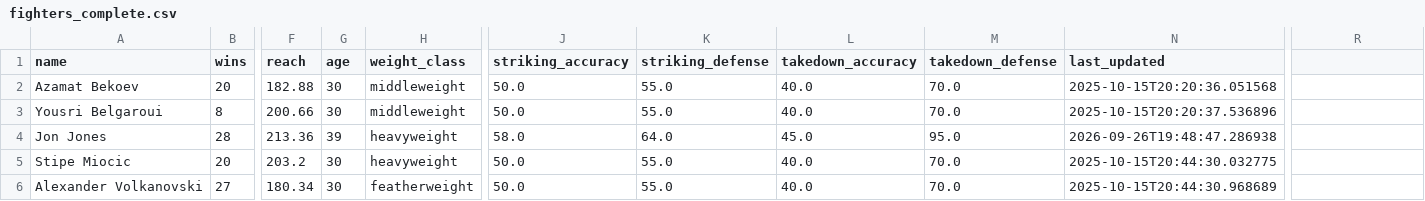
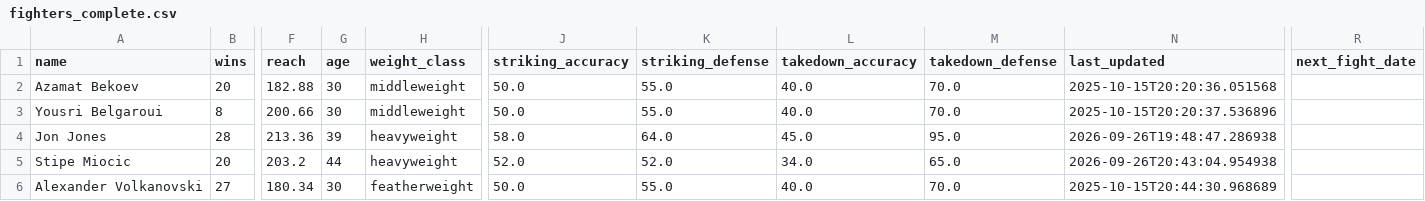
Before and after one commit to AljureS/mma-stuff, a CSV file: data/fighters_complete.csv, drawn as a sheet; only a part is shown, gaps mark what is left out; the diff covers the shown part only; the diff names each change by its address in the sheet, - before the commit and + after, or states it on an @@ line.

Commit message:
Keep fighter data fresh: post-fight re-scrape, forced refresh, versioned prediction cache
The night of UFC Fight Night Rosas Jr. vs. Barcelos the UI kept showing Raul
Rosas Jr. at 12-1-0. UFCStats itself still listed 12-1-0 at the time (the bout
was the profile's "next" row), but once it updated the app would have hidden the
new record for up to 7 days: fixed CSV TTL, a Redis key that ignored the data
version, /search never scraping, and no way to force a refresh. The profile
fight-history parser also read the wrong columns ('event': '00').

- data_collection: parse the fight table with its real columns (W/L, Fighter,
  Kd, Str, Td, Sub, Event, Method, Round, Time) and store next_fight_date from
  the "next" row (None when there is no scheduled bout).
- main: freshness rules in _is_data_fresh — 30 min floor
  (FIGHTER_MIN_RECHECK_MINUTES), stale once next_fight_date is in the past,
  24 h ceiling (FIGHTER_MAX_AGE_HOURS, was 7 days); negative ages and tz-aware
  timestamps handled. get_fighter_data(name, force_refresh); GET
  /fighter/{name}?refresh=true and force_refresh on POST /predict; /fighter
  returns last_updated, next_fight_date and data_age_seconds. The prediction
  cache is read after fetching both fighters with a key versioned by their
  last_updated plus title_fight/include_llm_analysis, so a refresh invalidates
  the cached prediction by itself. The CSV gains the next_fight_date column.
- frontend: resolving a fighter now calls GET /fighter so the record goes
  through the freshness rules; per-corner "Datos de UFCStats: hace X · pelea
  hoy" badge and an "Actualizar" button that forces a re-scrape.
- tests: 67 (fight-history rows, freshness rules, forced refresh, cache key
  options, CSV schema); docs synced (CLAUDE.md/AGENTS.md, mma-ui-theme DOM
  contract, tasks/todo.md plan + review, tasks/lessons.md).

Verified live: forced refresh re-scraped in ~4 s, and once UFCStats posted the
result the UI showed 13-1-0 after pressing "Actualizar".

Consensus gate (Muad'Dib <-> HalJordan): backend executed by HalJordan from
.collab/briefs/fighter-freshness-backend.md (record 20260927T022305Z); reviews
R1 20260927T023405Z (BLOCKERS, all fixed), R2 20260927T024328Z (one HIGH left,
fixed), R3 20260927T024809Z (NO BLOCKERS) plus a focused confirmation of the one-line refresh hardening, 20260927T025102Z (NO BLOCKERS). Tests: 67 passed, run by Muad'Dib against the final tree.

```diff
--- a/data/fighters_complete.csv
+++ b/data/fighters_complete.csv
-R1: (empty)
+R1: next_fight_date
-G5 (age): 30
+G5 (age): 44
-J5 (striking_accuracy): 50.0
+J5 (striking_accuracy): 52.0
-K5 (striking_defense): 55.0
+K5 (striking_defense): 52.0
-L5 (takedown_accuracy): 40.0
+L5 (takedown_accuracy): 34.0
-M5 (takedown_defense): 70.0
+M5 (takedown_defense): 65.0
-N5 (last_updated): 2025-10-15T20:44:30.032775
+N5 (last_updated): 2026-09-26T20:43:04.954938
```
Also changed, not shown: 13 edited cells elsewhere in this file, 27 other files.
